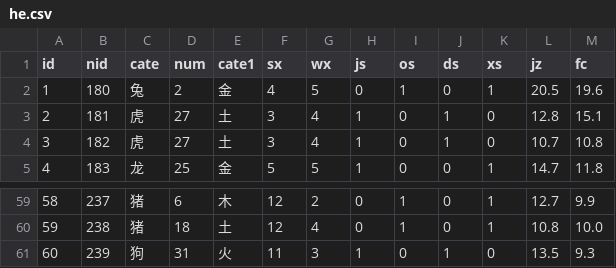
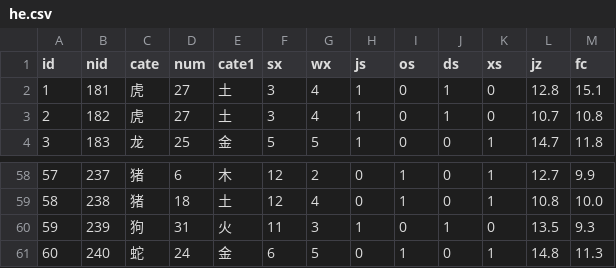
Before and after one commit to hah12345670/test, a CSV file: he.csv, drawn as a sheet; only a part is shown, gaps mark what is left out; removed rows and columns are numbered as before the commit, all else as after; the diff names each change by its address in the sheet, - before the commit and + after, or states it on an @@ line.

```diff
--- a/he.csv
+++ b/he.csv
-row 2: 1 | 180 | 兔 | 2 | 金 | 4 | 5 | 0 | 1 | 0 | 1 | 20.5 | 19.6
@@ column A (id) renumbered between rows 2 and 60 @@
+row 61: 60 | 240 | 蛇 | 24 | 金 | 6 | 5 | 0 | 1 | 0 | 1 | 14.8 | 11.3
```
Also changed, not shown: k8.csv, 38 other files.
